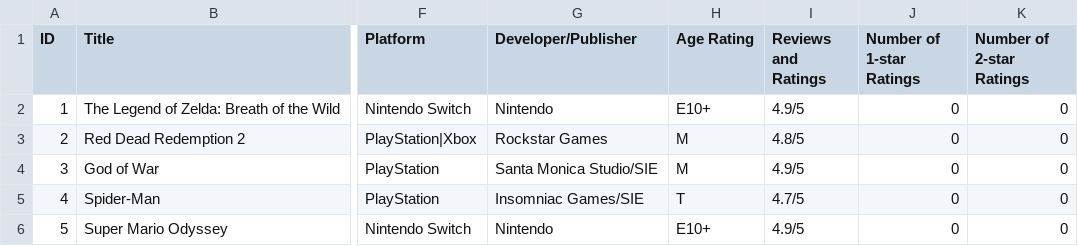
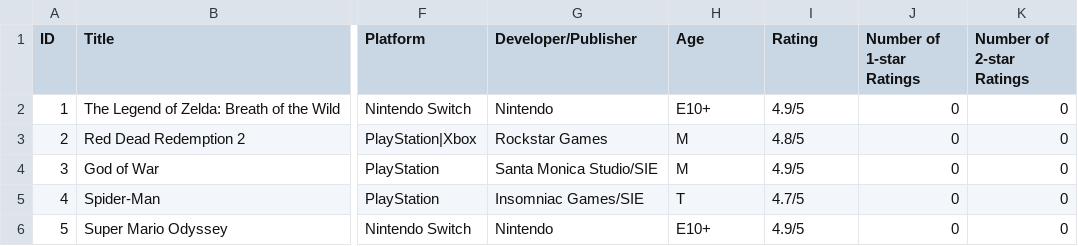
Before and after one commit to MridulSharmaOTU/OntimeSoftwareSolutions, a CSV file: resources/database/metadataGames.csv, drawn as a sheet; only a part is shown, gaps mark what is left out; the diff names each change by its address in the sheet, - before the commit and + after, or states it on an @@ line.

Commit message:
Update metadataGames.csv changing names of some column titles

```diff
--- a/resources/database/metadataGames.csv
+++ b/resources/database/metadataGames.csv
-H1: Age Rating
+H1: Age
-I1: Reviews and Ratings
+I1: Rating
```
